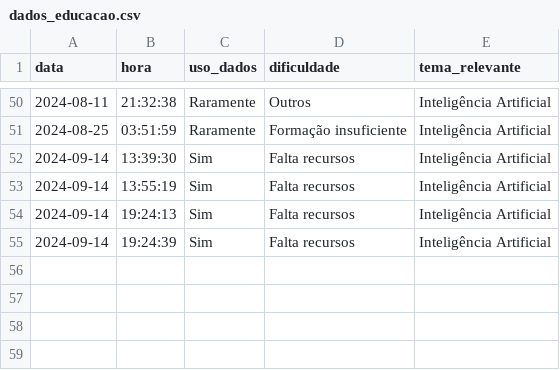
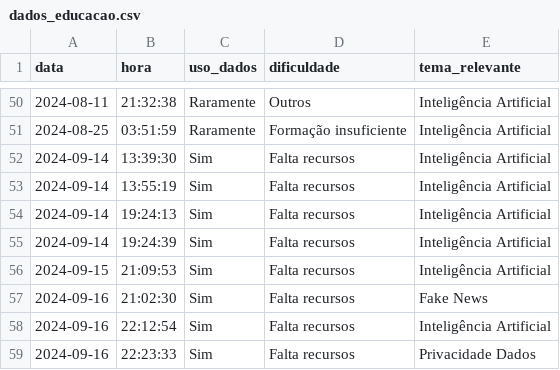
Before and after one commit to brunovschulz/web_dashboards, a CSV file: dados/dados_educacao.csv, drawn as a sheet; only a part is shown, gaps mark what is left out; the diff names each change by its address in the sheet, - before the commit and + after, or states it on an @@ line.

Commit message:
Final Changes. No incomplete form submission, some alterations in graphic style: using porcentage, stablishing order between data shown, etc

```diff
--- a/dados/dados_educacao.csv
+++ b/dados/dados_educacao.csv
+row 56: 2024-09-15 | 21:09:53 | Sim | Falta recursos | Inteligência Artificial
+row 57: 2024-09-16 | 21:02:30 | Sim | Falta recursos | Fake News
+row 58: 2024-09-16 | 22:12:54 | Sim | Falta recursos | Inteligência Artificial
+row 59: 2024-09-16 | 22:23:33 | Sim | Falta recursos | Privacidade Dados
```
Also changed, not shown: 2 other files.
